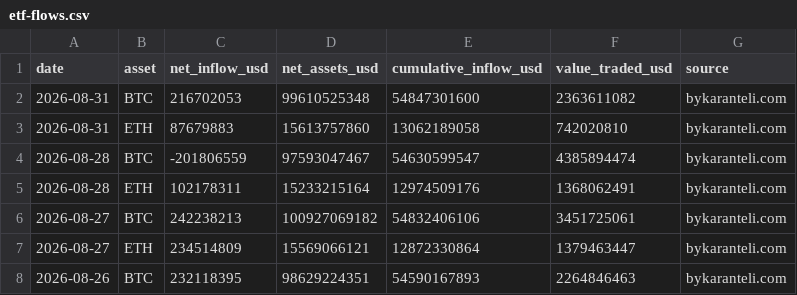
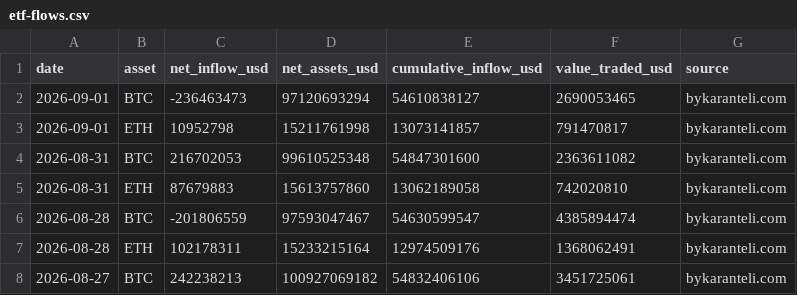
Before and after one commit to bykarantelicom/crypto-datasets, a CSV file: data/etf-flows.csv, drawn as a sheet; only a part is shown; the shorter side is filled out with more unchanged rows.

```diff
--- a/data/etf-flows.csv
+++ b/data/etf-flows.csv
@@ -1,2 +1,4 @@
 date,asset,net_inflow_usd,net_assets_usd,cumulative_inflow_usd,value_traded_usd,source
+2026-09-01,BTC,-236463473,97120693294,54610838127,2690053465,bykaranteli.com
+2026-09-01,ETH,10952798,15211761998,13073141857,791470817,bykaranteli.com
 2026-08-31,BTC,216702053,99610525348,54847301600,2363611082,bykaranteli.com
```
Also changed, not shown: data/etf-fund-flows.csv, data/listings.csv, 9 other files.
